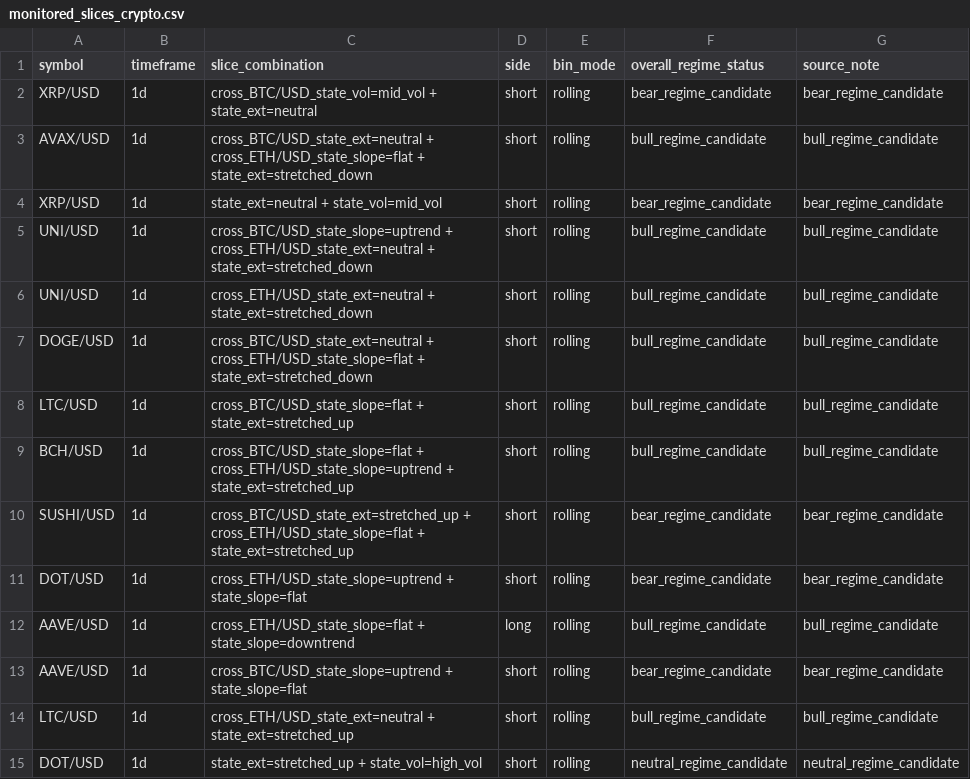
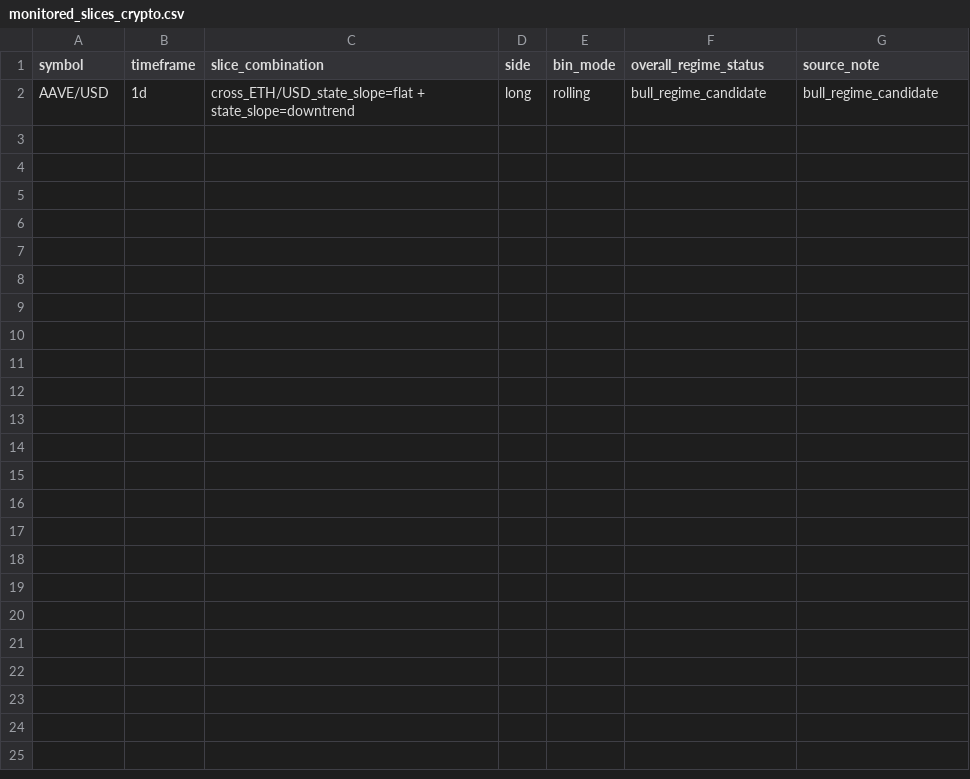
Before and after one commit to 6ixtyn9-sudo/Price, a CSV file: localdata/monitored_slices_crypto.csv, drawn as a sheet.

Commit message:
fix(crypto): long-only monitored book — Alpaca crypto is spot-only, shorts impossible

```diff
--- a/localdata/monitored_slices_crypto.csv
+++ b/localdata/monitored_slices_crypto.csv
@@ -1,15 +1,2 @@
 symbol,timeframe,slice_combination,side,bin_mode,overall_regime_status,source_note
-XRP/USD,1d,cross_BTC/USD_state_vol=mid_vol + state_ext=neutral,short,rolling,bear_regime_candidate,bear_regime_candidate
-AVAX/USD,1d,cross_BTC/USD_state_ext=neutral + cross_ETH/USD_state_slope=flat + state_ext=stretched_down,short,rolling,bull_regime_candidate,bull_regime_candidate
-XRP/USD,1d,state_ext=neutral + state_vol=mid_vol,short,rolling,bear_regime_candidate,bear_regime_candidate
-UNI/USD,1d,cross_BTC/USD_state_slope=uptrend + cross_ETH/USD_state_ext=neutral + state_ext=stretched_down,short,rolling,bull_regime_candidate,bull_regime_candidate
-UNI/USD,1d,cross_ETH/USD_state_ext=neutral + state_ext=stretched_down,short,rolling,bull_regime_candidate,bull_regime_candidate
-DOGE/USD,1d,cross_BTC/USD_state_ext=neutral + cross_ETH/USD_state_slope=flat + state_ext=stretched_down,short,rolling,bull_regime_candidate,bull_regime_candidate
-LTC/USD,1d,cross_BTC/USD_state_slope=flat + state_ext=stretched_up,short,rolling,bull_regime_candidate,bull_regime_candidate
-BCH/USD,1d,cross_BTC/USD_state_slope=flat + cross_ETH/USD_state_slope=uptrend + state_ext=stretched_up,short,rolling,bull_regime_candidate,bull_regime_candidate
-SUSHI/USD,1d,cross_BTC/USD_state_ext=stretched_up + cross_ETH/USD_state_slope=flat + state_ext=stretched_up,short,rolling,bear_regime_candidate,bear_regime_candidate
-DOT/USD,1d,cross_ETH/USD_state_slope=uptrend + state_slope=flat,short,rolling,bear_regime_candidate,bear_regime_candidate
 AAVE/USD,1d,cross_ETH/USD_state_slope=flat + state_slope=downtrend,long,rolling,bull_regime_candidate,bull_regime_candidate
-AAVE/USD,1d,cross_BTC/USD_state_slope=uptrend + state_slope=flat,short,rolling,bear_regime_candidate,bear_regime_candidate
-LTC/USD,1d,cross_ETH/USD_state_ext=neutral + state_ext=stretched_up,short,rolling,bull_regime_candidate,bull_regime_candidate
-DOT/USD,1d,state_ext=stretched_up + state_vol=high_vol,short,rolling,neutral_regime_candidate,neutral_regime_candidate
```
